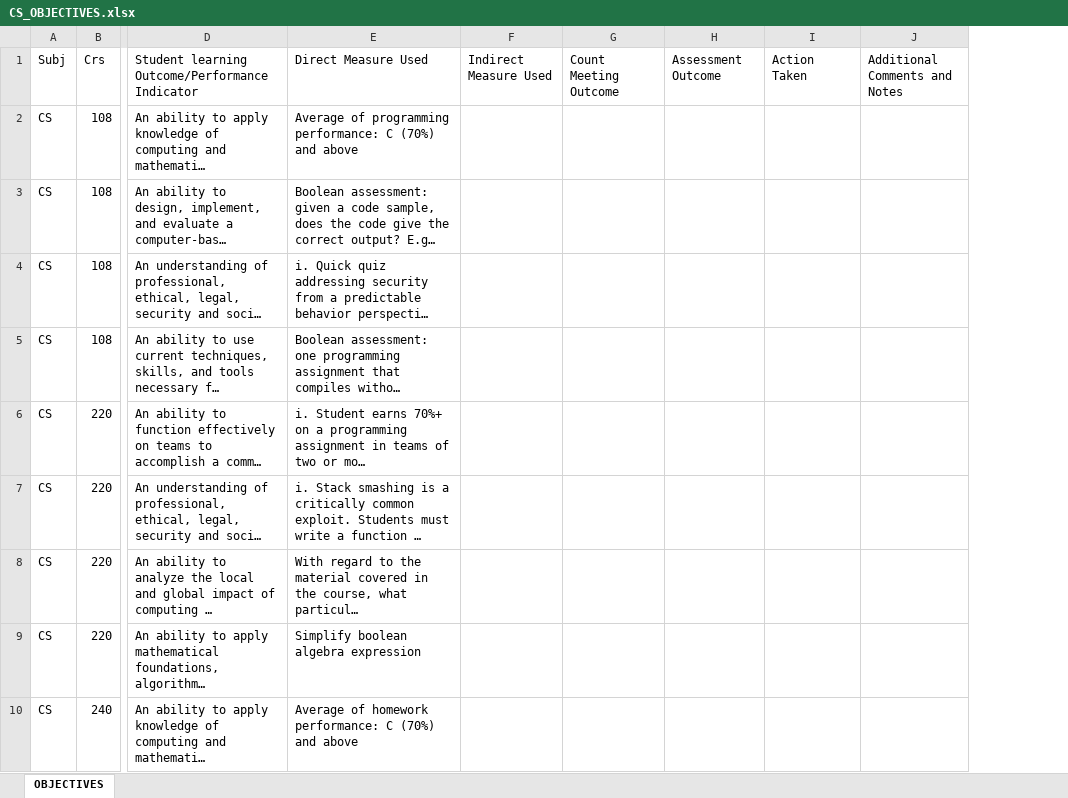
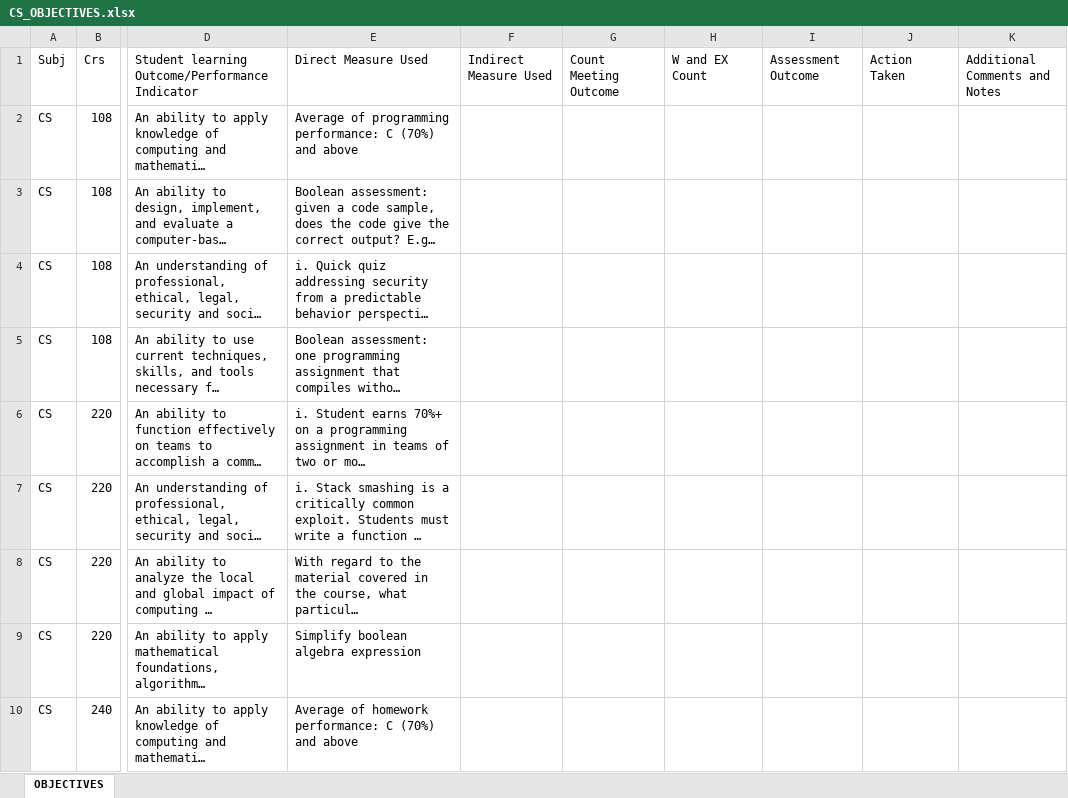
Before and after one commit to PrimarchOfTheSpaceWolves/AssessmentGenerator, an Excel workbook: OBJECTIVES/CS_OBJECTIVES.xlsx, sheet OBJECTIVES, drawn as a sheet; only a part is shown, gaps mark what is left out; long unchanged cells end in …; values as stored, in another font and other column widths than the file's, no borders; the diff names each change by its address in the sheet, - before the commit and + after, or states it on an @@ line.

```diff
--- a/OBJECTIVES/CS_OBJECTIVES.xlsx (sheet OBJECTIVES)
+++ b/OBJECTIVES/CS_OBJECTIVES.xlsx (sheet OBJECTIVES)
+column H, row 1: W and EX Count
```
Also changed, not shown: 1 other file.
